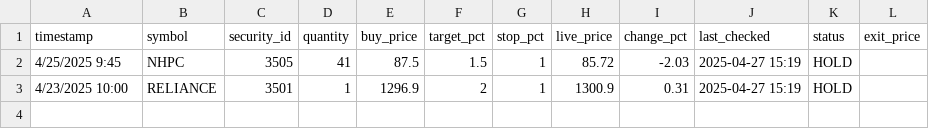
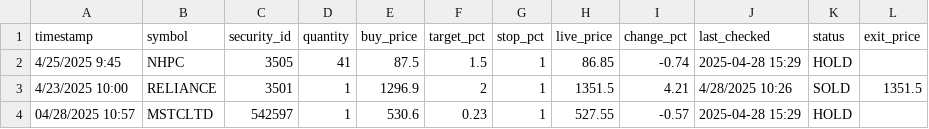
Before and after one commit to naveenstar3/Dhanbot_Trading, a CSV file: dhan_autotrader/portfolio_log.csv, drawn as a sheet.

Commit message:
✪ Auto push: portfolio_log.csv, growth_log.csv @ 2025-04-28 16:00

```diff
--- a/dhan_autotrader/portfolio_log.csv
+++ b/dhan_autotrader/portfolio_log.csv
@@ -1,3 +1,4 @@
 timestamp,symbol,security_id,quantity,buy_price,target_pct,stop_pct,live_price,change_pct,last_checked,status,exit_price
-4/25/2025 9:45,NHPC,3505,41,87.5,1.5,1,85.72,-2.03,2025-04-27 15:19,HOLD,
-4/23/2025 10:00,RELIANCE,3501,1,1296.9,2,1,1300.9,0.31,2025-04-27 15:19,HOLD,
+4/25/2025 9:45,NHPC,3505,41,87.5,1.5,1,86.85,-0.74,2025-04-28 15:29,HOLD,
+4/23/2025 10:00,RELIANCE,3501,1,1296.9,2,1,1351.5,4.21,4/28/2025 10:26,SOLD,1351.5
+04/28/2025 10:57,MSTCLTD,542597,1,530.6,0.23,1,527.55,-0.57,2025-04-28 15:29,HOLD,
```
Also changed, not shown: dhan_autotrader/growth_log.csv.
